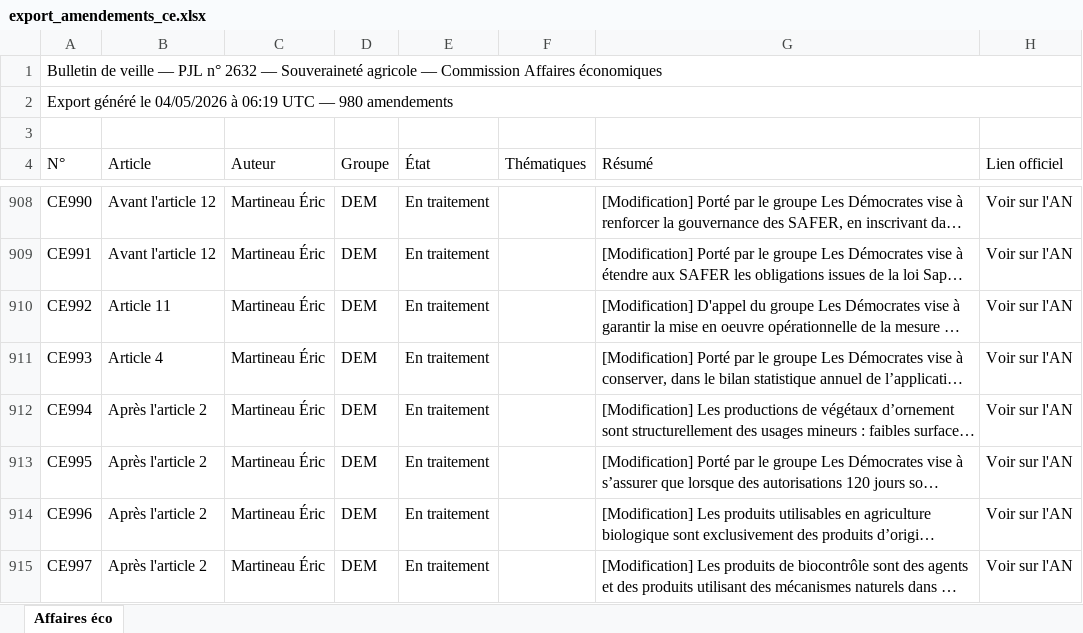
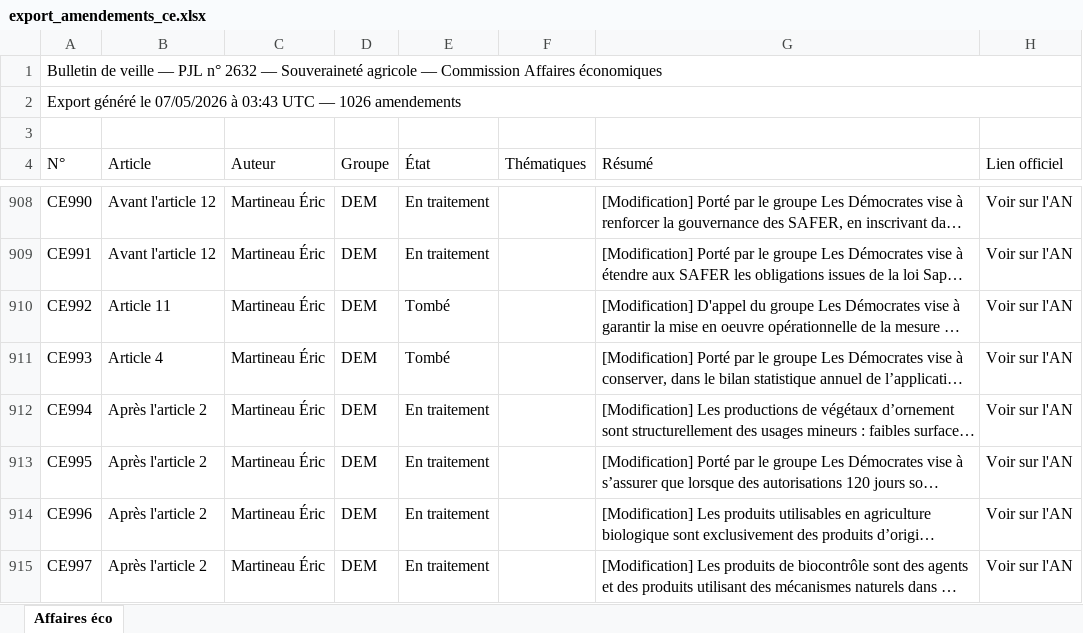
Before and after one commit to Aspidistra2001/pjl-souverainete-agricole, an Excel workbook: data/export_amendements_ce.xlsx, sheet Affaires éco, drawn as a sheet; only a part is shown, gaps mark what is left out; long unchanged cells end in …; values as stored, in another font and other column widths than the file's, no cell formats; the diff covers the shown part only; the diff names each change by its address in the sheet, - before the commit and + after, or states it on an @@ line.

```diff
--- a/data/export_amendements_ce.xlsx (sheet Affaires éco)
+++ b/data/export_amendements_ce.xlsx (sheet Affaires éco)
-A2 (N°): …généré le 04/05/2026 à 06:19 UTC — 980 amendements
+A2 (N°): …généré le 07/05/2026 à 03:43 UTC — 1026 amendements
-E910:E911 (État): En traitement
+E910:E911 (État): Tombé
```
Also changed, not shown: 46 added rows and 713 edited cells elsewhere in this sheet, cell formats, data/export_amendements_cd.xlsx, data/export_amendements_tous.xlsx, 2 other files.
